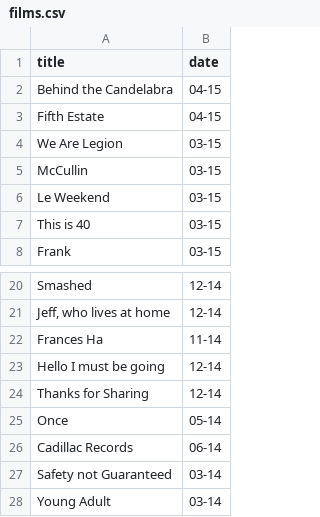
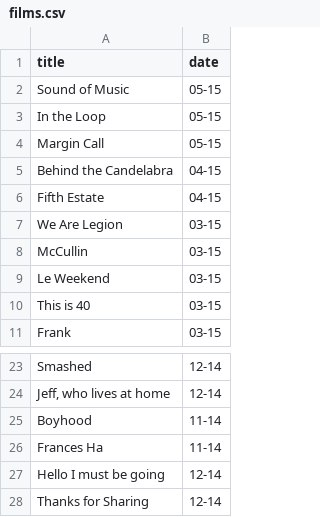
Before and after one commit to robertocarroll/robertocarroll, a CSV file: _data/films.csv, drawn as a sheet; only a part is shown, gaps mark what is left out; the shorter side is filled out with more unchanged rows; the diff names each change by its address in the sheet, - before the commit and + after, or states it on an @@ line.

```diff
--- a/_data/films.csv
+++ b/_data/films.csv
+row 2: Sound of Music | 05-15
+row 3: In the Loop | 05-15
+row 4: Margin Call | 05-15
+row 25: Boyhood | 11-14
```
Also changed, not shown: _data/books.csv, 6 other files.
